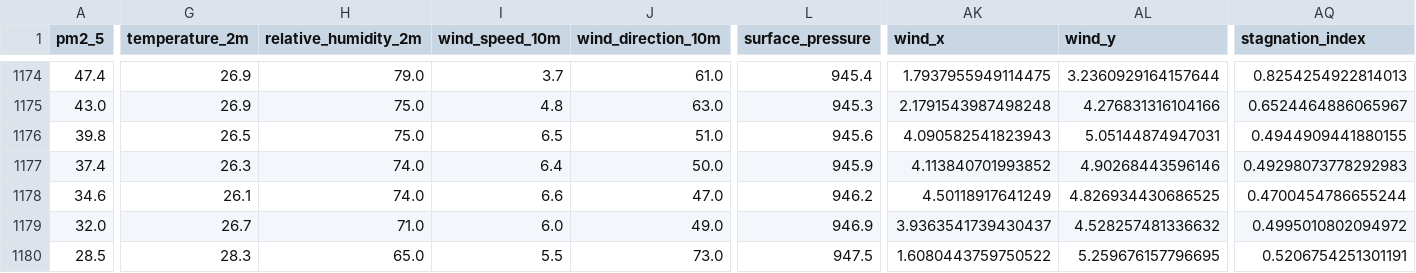
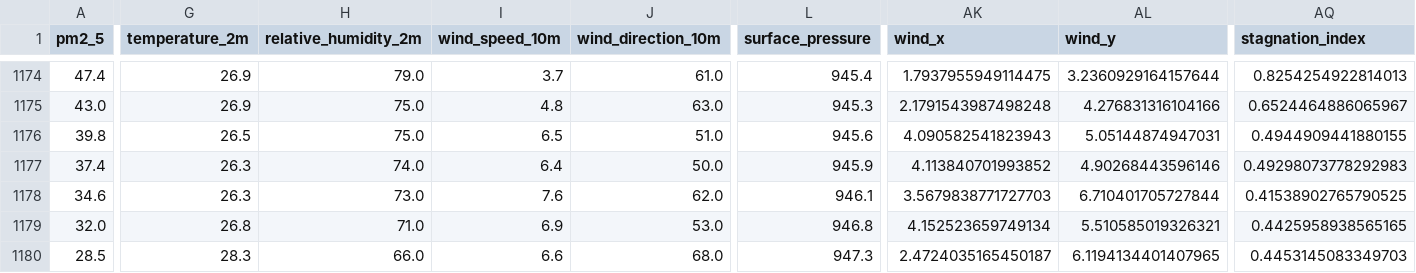
Before and after one commit to AmnaNazir20/Pearls-AQI-Predictor, a CSV file: feature_store.csv, drawn as a sheet; only a part is shown, gaps mark what is left out; the diff covers the shown part only; the diff names each change by its address in the sheet, - before the commit and + after, or states it on an @@ line.

```diff
--- a/feature_store.csv
+++ b/feature_store.csv
-G1178 (temperature_2m): 26.1
+G1178 (temperature_2m): 26.3
-H1178 (relative_humidity_2m): 74.0
+H1178 (relative_humidity_2m): 73.0
-I1178 (wind_speed_10m): 6.6
+I1178 (wind_speed_10m): 7.6
-J1178 (wind_direction_10m): 47.0
+J1178 (wind_direction_10m): 62.0
-L1178 (surface_pressure): 946.2
+L1178 (surface_pressure): 946.1
-AK1178 (wind_x): 4.50118917641249
+AK1178 (wind_x): 3.5679838771727703
-AL1178 (wind_y): 4.826934430686525
+AL1178 (wind_y): 6.710401705727844
-AQ1178 (stagnation_index): 0.4700454786655244
+AQ1178 (stagnation_index): 0.41538902765790525
-G1179 (temperature_2m): 26.7
+G1179 (temperature_2m): 26.8
-I1179 (wind_speed_10m): 6.0
+I1179 (wind_speed_10m): 6.9
-J1179 (wind_direction_10m): 49.0
+J1179 (wind_direction_10m): 53.0
-L1179 (surface_pressure): 946.9
+L1179 (surface_pressure): 946.8
-AK1179 (wind_x): 3.9363541739430437
+AK1179 (wind_x): 4.152523659749134
-AL1179 (wind_y): 4.528257481336632
+AL1179 (wind_y): 5.510585019326321
-AQ1179 (stagnation_index): 0.4995010802094972
+AQ1179 (stagnation_index): 0.4425958938565165
-H1180 (relative_humidity_2m): 65.0
+H1180 (relative_humidity_2m): 66.0
-I1180 (wind_speed_10m): 5.5
+I1180 (wind_speed_10m): 6.6
-J1180 (wind_direction_10m): 73.0
+J1180 (wind_direction_10m): 68.0
-L1180 (surface_pressure): 947.5
+L1180 (surface_pressure): 947.3
-AK1180 (wind_x): 1.6080443759750522
+AK1180 (wind_x): 2.4724035165450187
-AL1180 (wind_y): 5.259676157796695
+AL1180 (wind_y): 6.1194134401407965
-AQ1180 (stagnation_index): 0.5206754251301191
+AQ1180 (stagnation_index): 0.4453145083349703
```
Also changed, not shown: 155 edited cells elsewhere in this file.
